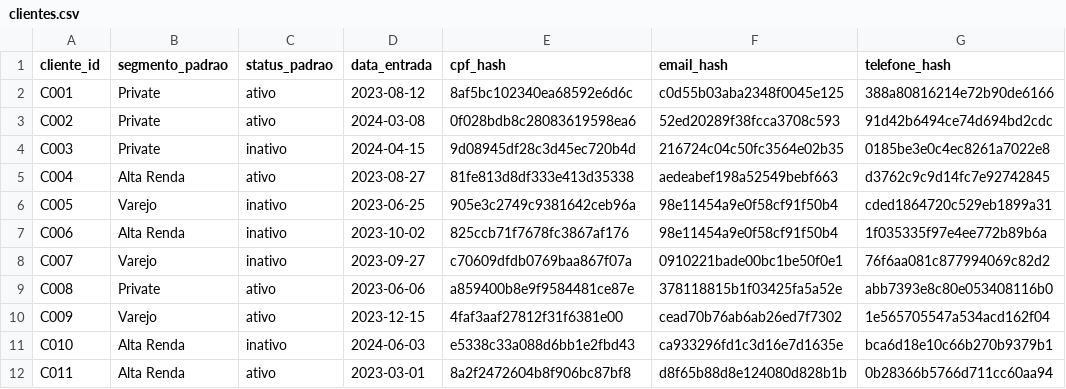
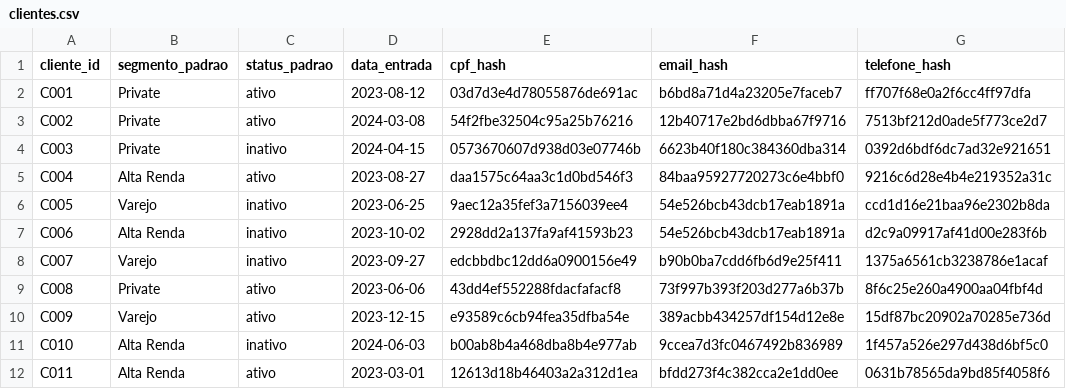
Before and after one commit to JoaquimSBF/AI-Data-Strategy, a CSV file: data/silver/clientes.csv, drawn as a sheet; only a part is shown; the diff covers the shown part only.

Commit message:
Atualiza projeto Allura Finance com notebook, Streamlit e SQL Gold.
Inclui Data_AI.ipynb revisado, app Streamlit, tema claro, requirements e scripts SQL gerados pela execução local.

```diff
--- a/data/silver/clientes.csv
+++ b/data/silver/clientes.csv
@@ -1,12 +1,12 @@
 cliente_id,segmento_padrao,status_padrao,data_entrada,cpf_hash,email_hash,telefone_hash
-C001,Private,ativo,2023-08-12,8af5bc102340ea68592e6d6c,c0d55b03aba2348f0045e125,388a80816214e72b90de6166
-C002,Private,ativo,2024-03-08,0f028bdb8c28083619598ea6,52ed20289f38fcca3708c593,91d42b6494ce74d694bd2cdc
-C003,Private,inativo,2024-04-15,9d08945df28c3d45ec720b4d,216724c04c50fc3564e02b35,0185be3e0c4ec8261a7022e8
-C004,Alta Renda,ativo,2023-08-27,81fe813d8df333e413d35338,aedeabef198a52549bebf663,d3762c9c9d14fc7e92742845
-C005,Varejo,inativo,2023-06-25,905e3c2749c9381642ceb96a,98e11454a9e0f58cf91f50b4,cded1864720c529eb1899a31
-C006,Alta Renda,inativo,2023-10-02,825ccb71f7678fc3867af176,98e11454a9e0f58cf91f50b4,1f035335f97e4ee772b89b6a
-C007,Varejo,inativo,2023-09-27,c70609dfdb0769baa867f07a,0910221bade00bc1be50f0e1,76f6aa081c877994069c82d2
-C008,Private,ativo,2023-06-06,a859400b8e9f9584481ce87e,378118815b1f03425fa5a52e,abb7393e8c80e053408116b0
-C009,Varejo,ativo,2023-12-15,4faf3aaf27812f31f6381e00,cead70b76ab6ab26ed7f7302,1e565705547a534acd162f04
-C010,Alta Renda,inativo,2024-06-03,e5338c33a088d6bb1e2fbd43,ca933296fd1c3d16e7d1635e,bca6d18e10c66b270b9379b1
-C011,Alta Renda,ativo,2023-03-01,8a2f2472604b8f906bc87bf8,d8f65b88d8e124080d828b1b,0b28366b5766d711cc60aa94
+C001,Private,ativo,2023-08-12,03d7d3e4d78055876de691ac,b6bd8a71d4a23205e7faceb7,ff707f68e0a2f6cc4ff97dfa
+C002,Private,ativo,2024-03-08,54f2fbe32504c95a25b76216,12b40717e2bd6dbba67f9716,7513bf212d0ade5f773ce2d7
+C003,Private,inativo,2024-04-15,0573670607d938d03e07746b,6623b40f180c384360dba314,0392d6bdf6dc7ad32e921651
+C004,Alta Renda,ativo,2023-08-27,daa1575c64aa3c1d0bd546f3,84baa95927720273c6e4bbf0,9216c6d28e4b4e219352a31c
+C005,Varejo,inativo,2023-06-25,9aec12a35fef3a7156039ee4,54e526bcb43dcb17eab1891a,ccd1d16e21baa96e2302b8da
+C006,Alta Renda,inativo,2023-10-02,2928dd2a137fa9af41593b23,54e526bcb43dcb17eab1891a,d2c9a09917af41d00e283f6b
+C007,Varejo,inativo,2023-09-27,edcbbdbc12dd6a0900156e49,b90b0ba7cdd6fb6d9e25f411,1375a6561cb3238786e1acaf
+C008,Private,ativo,2023-06-06,43dd4ef552288fdacfafacf8,73f997b393f203d277a6b37b,8f6c25e260a4900aa04fbf4d
+C009,Varejo,ativo,2023-12-15,e93589c6cb94fea35dfba54e,389acbb434257df154d12e8e,15df87bc20902a70285e736d
+C010,Alta Renda,inativo,2024-06-03,b00ab8b4a468dba8b4e977ab,9ccea7d3fc0467492b836989,1f457a526e297d438d6bf5c0
+C011,Alta Renda,ativo,2023-03-01,12613d18b46403a2a312d1ea,bfdd273f4c382cca2e1dd0ee,0631b78565da9bd85f4058f6
```
Also changed, not shown: 81 edited cells elsewhere in this file, 18 other files.
